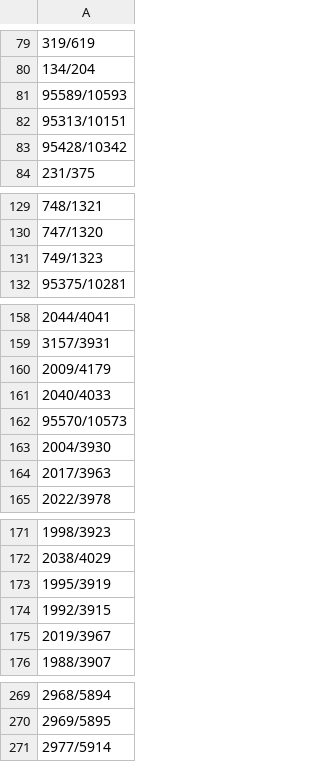
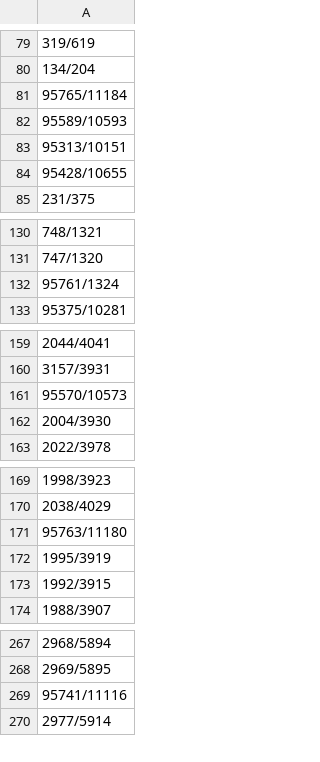
Before and after one commit to eMerzh/compositor, a CSV file: data/ecole_secondaires.csv, drawn as a sheet; only a part is shown, gaps mark what is left out.

Commit message:
chore: update data

```diff
--- a/data/ecole_secondaires.csv
+++ b/data/ecole_secondaires.csv
@@ -80,5 +80,6 @@
 134/204
+95765/11184
 95589/10593
 95313/10151
-95428/10342
+95428/10655
 231/375
@@ -130,3 +131,3 @@
 747/1320
-749/1323
+95761/1324
 95375/10281
@@ -159,7 +160,4 @@
 3157/3931
-2009/4179
-2040/4033
 95570/10573
 2004/3930
-2017/3963
 2022/3978
@@ -172,5 +170,5 @@
 2038/4029
+95763/11180
 1995/3919
 1992/3915
-2019/3967
 1988/3907
@@ -270,2 +268,3 @@
 2969/5895
+95741/11116
 2977/5914
```
Also changed, not shown: 3 other files.
